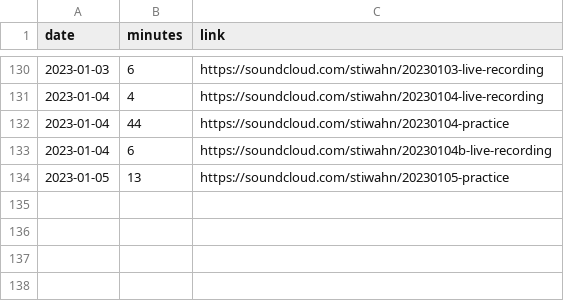
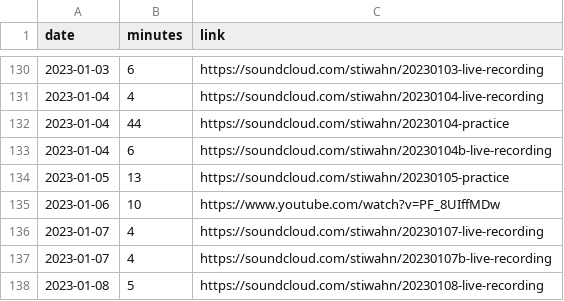
Before and after one commit to bummbummgarage/bummbummgarage.github.io, a CSV file: _data/sessions.csv, drawn as a sheet; only a part is shown, gaps mark what is left out; the diff names each change by its address in the sheet, - before the commit and + after, or states it on an @@ line.

Commit message:
Update sessions.csv

```diff
--- a/_data/sessions.csv
+++ b/_data/sessions.csv
+row 135: 2023-01-06 | 10 | https://www.youtube.com/watch?v=PF_8UIffMDw
+row 136: 2023-01-07 | 4 | https://soundcloud.com/stiwahn/20230107-live-recording
+row 137: 2023-01-07 | 4 | https://soundcloud.com/stiwahn/20230107b-live-recording
+row 138: 2023-01-08 | 5 | https://soundcloud.com/stiwahn/20230108-live-recording
```
